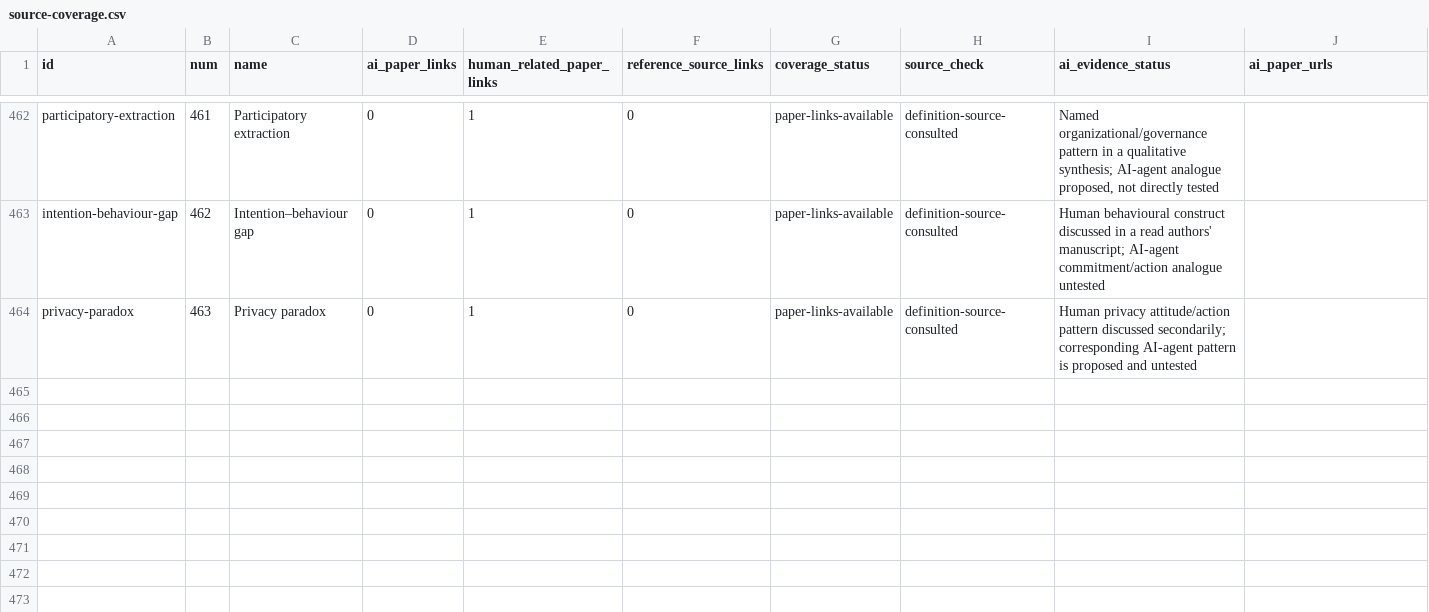
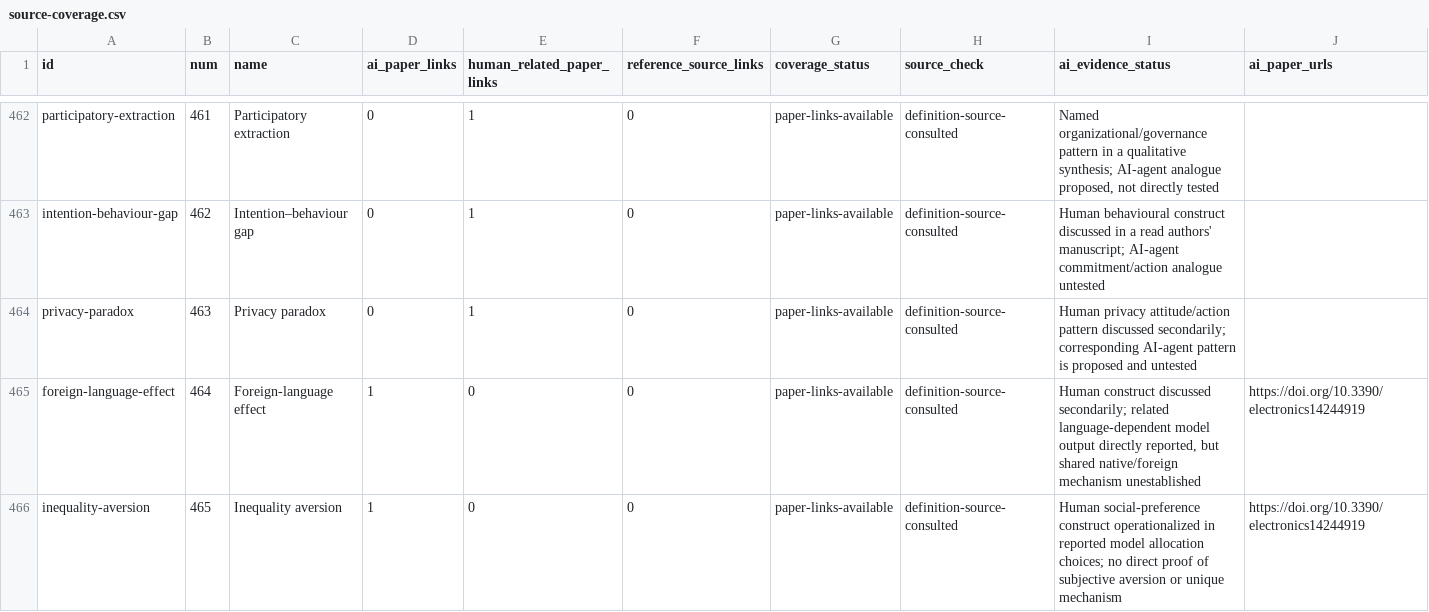
Before and after one commit to danlex/ethicalhive, a CSV file: docs/source-coverage.csv, drawn as a sheet; only a part is shown, gaps mark what is left out; rows hold the shown columns only; the diff names each change by its address in the sheet, - before the commit and + after, or states it on an @@ line.

Commit message:
PDF 0044: add language and allocation constructs with source corrections

```diff
--- a/docs/source-coverage.csv
+++ b/docs/source-coverage.csv
+row 465: foreign-language-effect | 464 | Foreign-language effect | 1 | 0 | 0 | paper-links-available | definition-source-consulted | Human construct discussed secondarily; related language-dependent model output directly reported, but shared native/foreign mechanism unestablished | https://doi.org/10.3390/electronics14244919
+row 466: inequality-aversion | 465 | Inequality aversion | 1 | 0 | 0 | paper-links-available | definition-source-consulted | Human social-preference construct operationalized in reported model allocation choices; no direct proof of subjective aversion or unique mechanism | https://doi.org/10.3390/electronics14244919
```
Also changed, not shown: 14 other files.
